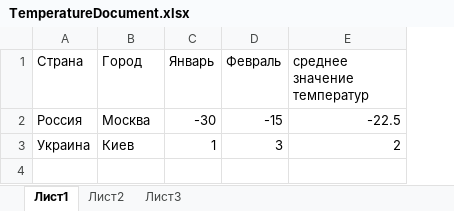
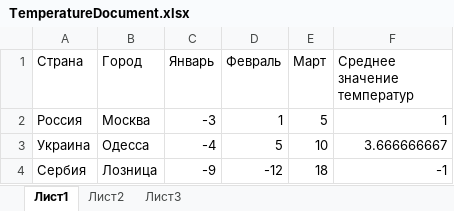
Before and after one commit to IlyaBisec/VisualCLibSolutions, an Excel workbook: COM/COM_Application/COM_WindApplication/bin/Debug/newdoc/TemperatureDocument.xlsx, sheet Лист1, drawn as a sheet; values as stored, in another font and other column widths than the file's, no borders; removed rows and columns are numbered as before the commit, all else as after; the diff names each change by its address in the sheet, - before the commit and + after, or states it on an @@ line.

```diff
--- a/COM/COM_Application/COM_WindApplication/bin/Debug/newdoc/TemperatureDocument.xlsx (sheet Лист1)
+++ b/COM/COM_Application/COM_WindApplication/bin/Debug/newdoc/TemperatureDocument.xlsx (sheet Лист1)
-column E (среднее значение температур), rows 2-3: -22.5 | 2
+column E (Март), rows 2-3: 5 | 10
+column F (Cреднее значение температур), rows 2-3: 1 | 3.666666667
-C2 (Январь): -30
+C2 (Январь): -3
-D2 (Февраль): -15
+D2 (Февраль): 1
-B3 (Город): Киев
+B3 (Город): Одесса
-C3 (Январь): 1
+C3 (Январь): -4
-D3 (Февраль): 3
+D3 (Февраль): 5
+row 4: Сербия | Лозница | -9 | -12 | 18 | -1
```
Also changed, not shown: COM/COM_Application/COM_WindApplication/bin/Debug/doc/DemonstrateTemplate.xlsx, 9 other files.
